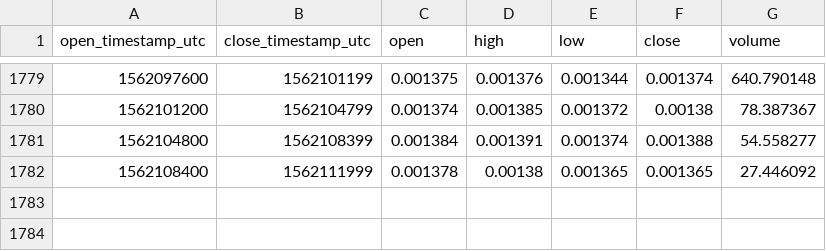
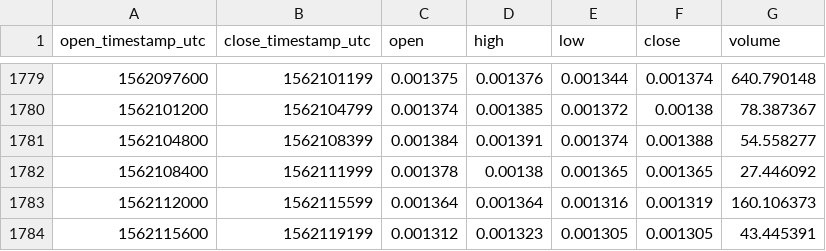
Before and after one commit to cryptobigbro/coinbasepro-REP-BTC, a CSV file: coinbasepro-REP-BTC-1h.csv, drawn as a sheet; only a part is shown, gaps mark what is left out; the diff names each change by its address in the sheet, - before the commit and + after, or states it on an @@ line.

Commit message:
Update OHLCV data.

```diff
--- a/coinbasepro-REP-BTC-1h.csv
+++ b/coinbasepro-REP-BTC-1h.csv
+row 1783: 1562112000 | 1562115599 | 0.001364 | 0.001364 | 0.001316 | 0.001319 | 160.106373
+row 1784: 1562115600 | 1562119199 | 0.001312 | 0.001323 | 0.001305 | 0.001305 | 43.445391
```
Also changed, not shown: 1 other file.
